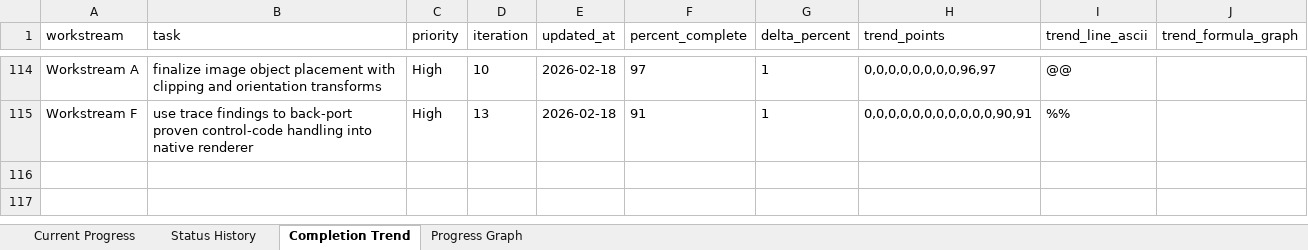
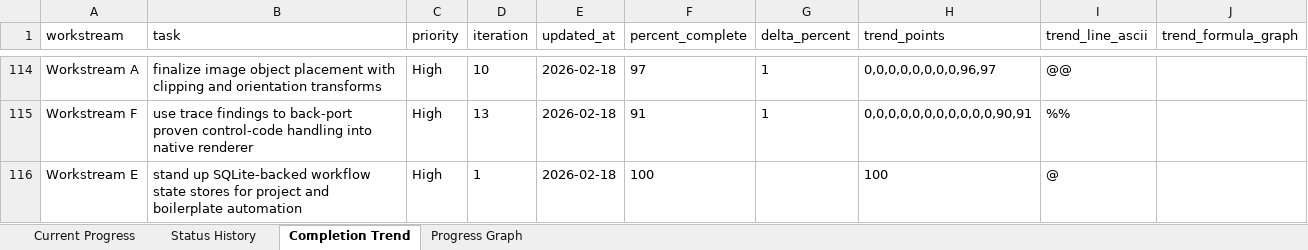
Before and after one commit to DWetherilt/afp-converter, an Excel workbook: docs/project-plan-progress.xlsx, sheet Completion Trend, drawn as a sheet; only a part is shown, gaps mark what is left out; values as stored, in another font and other column widths than the file's, no borders; the diff names each change by its address in the sheet, - before the commit and + after, or states it on an @@ line.

Commit message:
Introduce segmented SQLite workflow state and wire policy tooling to database-backed tasks

```diff
--- a/docs/project-plan-progress.xlsx (sheet Completion Trend)
+++ b/docs/project-plan-progress.xlsx (sheet Completion Trend)
+row 116: Workstream E | stand up SQLite-backed workflow state stores for project and boilerplate automation | High | 1 | 2026-02-18 | 100 |  | 100 | @
```
Also changed, not shown: sheet Current Progress, sheet Status History, sheet Progress Graph, docs/boilerplate-sync-candidates.xlsx, 25 other files.
